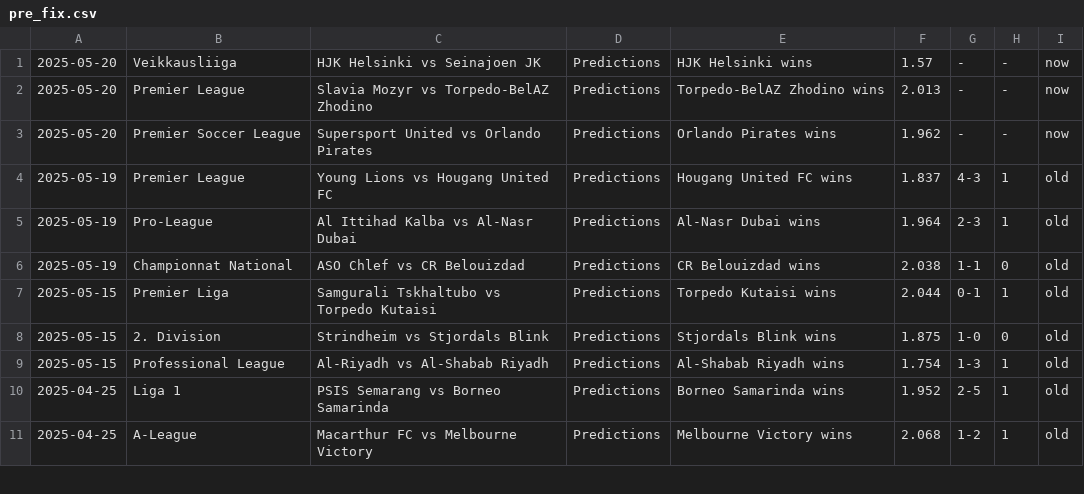
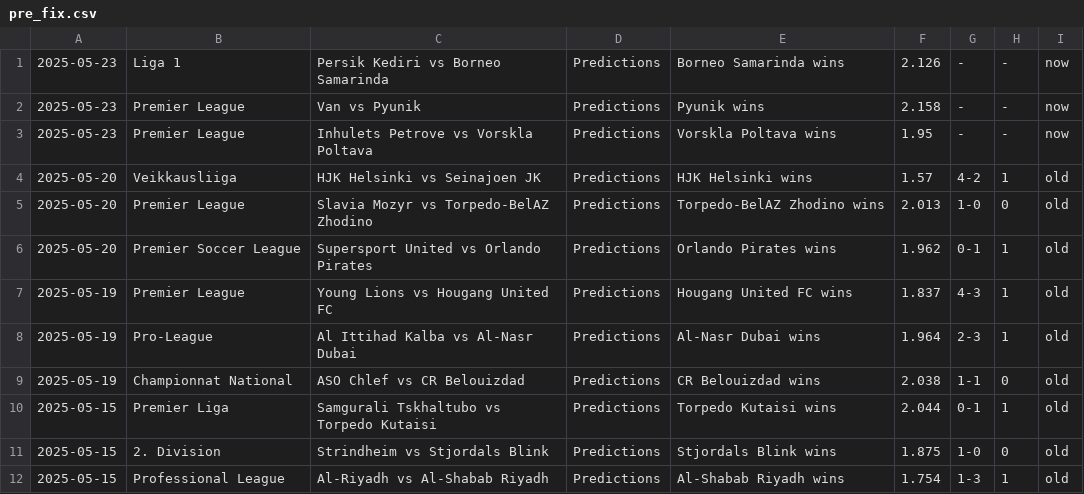
Before and after one commit to htetmyet/footytips, a CSV file: pre_fix.csv, drawn as a sheet; only a part is shown; the shorter side is filled out with more unchanged rows.

```diff
--- a/pre_fix.csv
+++ b/pre_fix.csv
@@ -1,4 +1,7 @@
-2025-05-20,Veikkausliiga,HJK Helsinki vs Seinajoen JK,Predictions,HJK Helsinki wins,1.57,-,-,now
-2025-05-20,Premier League,Slavia Mozyr vs Torpedo-BelAZ Zhodino,Predictions,Torpedo-BelAZ Zhodino wins,2.013,-,-,now
-2025-05-20,Premier Soccer League,Supersport United vs Orlando Pirates,Predictions,Orlando Pirates wins,1.962,-,-,now
+2025-05-23,Liga 1,Persik Kediri vs Borneo Samarinda,Predictions,Borneo Samarinda wins,2.126,-,-,now
+2025-05-23,Premier League,Van vs Pyunik,Predictions,Pyunik wins,2.158,-,-,now
+2025-05-23,Premier League,Inhulets Petrove vs Vorskla Poltava,Predictions,Vorskla Poltava wins,1.95,-,-,now
+2025-05-20,Veikkausliiga,HJK Helsinki vs Seinajoen JK,Predictions,HJK Helsinki wins,1.57,4-2,1,old
+2025-05-20,Premier League,Slavia Mozyr vs Torpedo-BelAZ Zhodino,Predictions,Torpedo-BelAZ Zhodino wins,2.013,1-0,0,old
+2025-05-20,Premier Soccer League,Supersport United vs Orlando Pirates,Predictions,Orlando Pirates wins,1.962,0-1,1,old
 2025-05-19,Premier League,Young Lions vs Hougang United FC,Predictions,Hougang United FC wins,1.837,4-3,1,old
```
Also changed, not shown: free_fix.csv, tmp_fix.csv.
